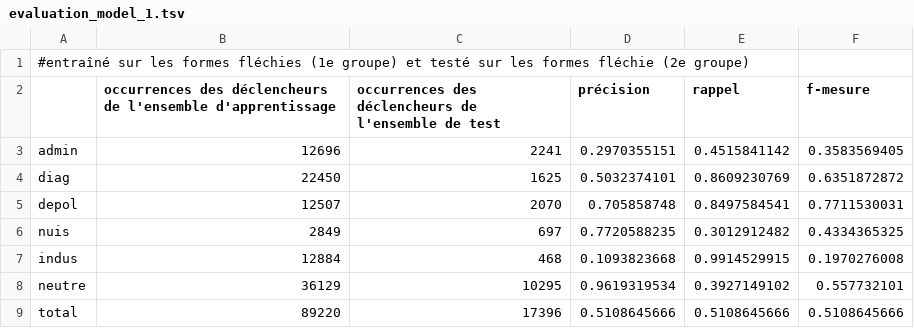
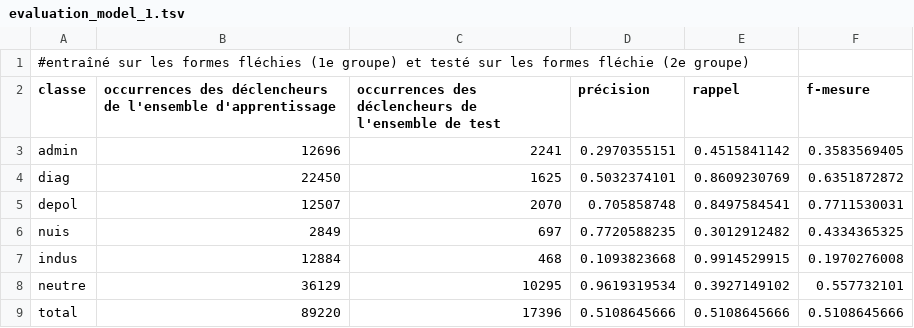
Before and after one commit to DongChuanming/JADT2022_classification_et_enrichissement, a TSV file: Models_and_Evaluation/iteration1/evaluation_model_1.tsv, drawn as a sheet.

Commit message:
Update evaluation_model_1.tsv

```diff
--- a/Models_and_Evaluation/iteration1/evaluation_model_1.tsv
+++ b/Models_and_Evaluation/iteration1/evaluation_model_1.tsv
@@ -1,3 +1,3 @@
 #entraîné sur les formes fléchies (1e groupe) et testé sur les formes fléchie (2e groupe)					
-	occurrences des déclencheurs de l'ensemble d'apprentissage	occurrences des déclencheurs de l'ensemble de test	précision	rappel	f-mesure
+classe	occurrences des déclencheurs de l'ensemble d'apprentissage	occurrences des déclencheurs de l'ensemble de test	précision	rappel	f-mesure
 admin	12696	2241	0.2970355151	0.4515841142	0.3583569405
```
